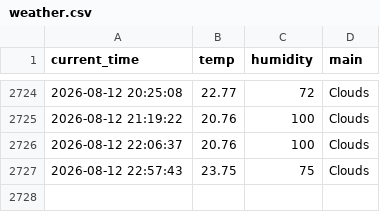
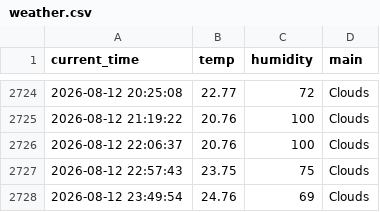
Before and after one commit to SJ00-03/weather_5m, a CSV file: weather.csv, drawn as a sheet; only a part is shown, gaps mark what is left out; the diff names each change by its address in the sheet, - before the commit and + after, or states it on an @@ line.

```diff
--- a/weather.csv
+++ b/weather.csv
+row 2728: 2026-08-12 23:49:54 | 24.76 | 69 | Clouds
```
